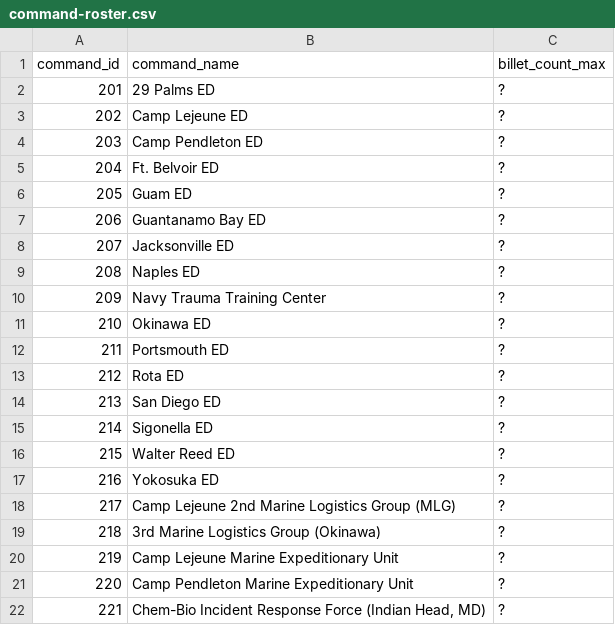
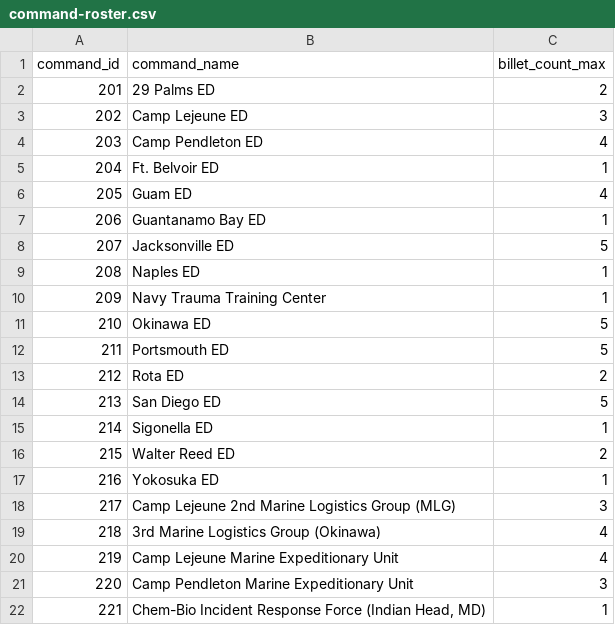
Before and after one commit to OuhscBbmc/usnavy-billets, a CSV file: data-phi-free/raw/2018/command-roster.csv, drawn as a sheet.

Commit message:
roster: adding command counts and officer IDs
See #7

```diff
--- a/data-phi-free/raw/2018/command-roster.csv
+++ b/data-phi-free/raw/2018/command-roster.csv
@@ -1,22 +1,22 @@
 command_id,command_name,billet_count_max
-201,29 Palms ED,?
-202,Camp Lejeune ED,?
-203,Camp Pendleton ED,?
-204,Ft. Belvoir ED,?
-205,Guam ED,?
-206,Guantanamo Bay ED,?
-207,Jacksonville ED,?
-208,Naples ED,?
-209,Navy Trauma Training Center,?
-210,Okinawa ED,?
-211,Portsmouth ED,?
-212,Rota ED,?
-213,San Diego ED,?
-214,Sigonella ED,?
-215,Walter Reed ED,?
-216,Yokosuka ED,?
-217,Camp Lejeune 2nd Marine Logistics Group (MLG),?
-218,3rd Marine Logistics Group (Okinawa),?
-219,Camp Lejeune Marine Expeditionary Unit,?
-220,Camp Pendleton Marine Expeditionary Unit,?
-221,"Chem-Bio Incident Response Force (Indian Head, MD)",?
+201,29 Palms ED,2
+202,Camp Lejeune ED,3
+203,Camp Pendleton ED,4
+204,Ft. Belvoir ED,1
+205,Guam ED,4
+206,Guantanamo Bay ED,1
+207,Jacksonville ED,5
+208,Naples ED,1
+209,Navy Trauma Training Center,1
+210,Okinawa ED,5
+211,Portsmouth ED,5
+212,Rota ED,2
+213,San Diego ED,5
+214,Sigonella ED,1
+215,Walter Reed ED,2
+216,Yokosuka ED,1
+217,Camp Lejeune 2nd Marine Logistics Group (MLG),3
+218,3rd Marine Logistics Group (Okinawa),4
+219,Camp Lejeune Marine Expeditionary Unit,4
+220,Camp Pendleton Marine Expeditionary Unit,3
+221,"Chem-Bio Incident Response Force (Indian Head, MD)",1
```
Also changed, not shown: 1 other file.
